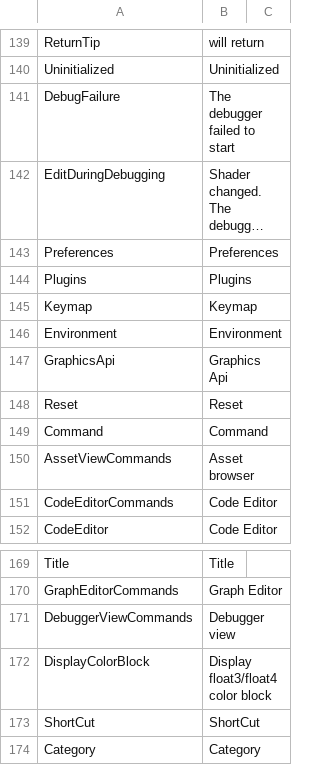
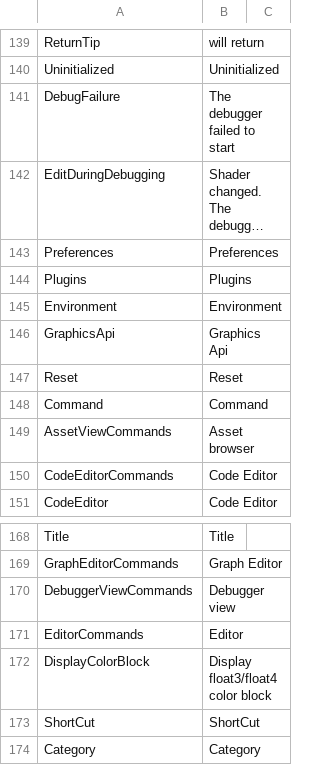
Before and after one commit to ShaderHelper/ShaderHelper, a CSV file: Resource/Localization/English.csv, drawn as a sheet; only a part is shown, gaps mark what is left out; long unchanged cells end in …; removed rows and columns are numbered as before the commit, all else as after; the diff names each change by its address in the sheet, - before the commit and + after, or states it on an @@ line.

```diff
--- a/Resource/Localization/English.csv
+++ b/Resource/Localization/English.csv
-row 145: Keymap | Keymap
+row 171: EditorCommands | Editor
```
Also changed, not shown: Resource/Localization/Chinese.csv, 26 other files.
